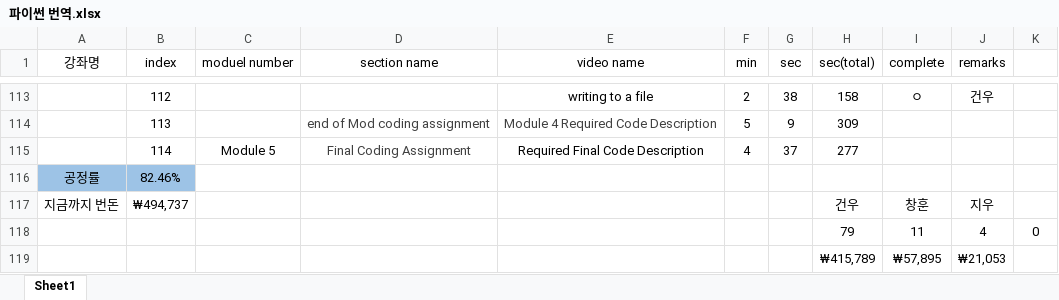
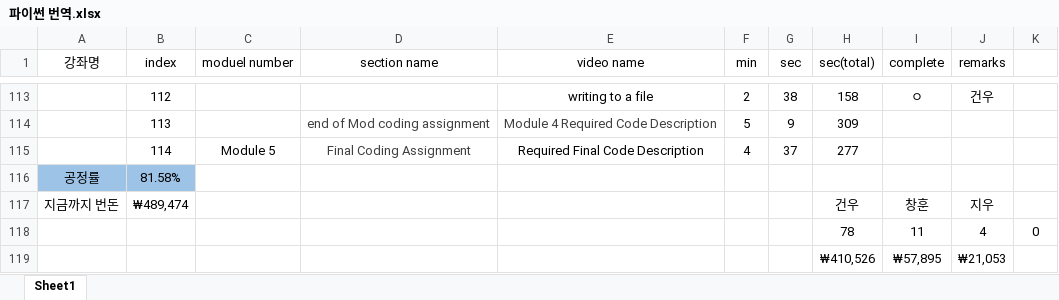
Before and after one commit to DieGlory/python-lecture-translation, an Excel workbook: 파이썬 번역.xlsx, sheet Sheet1, drawn as a sheet; only a part is shown, gaps mark what is left out; values as stored, in another font and other column widths than the file's, no borders; the diff covers the shown part only; the diff names each change by its address in the sheet, - before the commit and + after, or states it on an @@ line.

```diff
--- a/파이썬 번역.xlsx (sheet Sheet1)
+++ b/파이썬 번역.xlsx (sheet Sheet1)
-B116 (index): 82.46%
+B116 (index): 81.58%
-B117 (index): ₩494,737
+B117 (index): ₩489,474
-H118 (sec(total)): 79
+H118 (sec(total)): 78
-H119 (sec(total)): ₩415,789
+H119 (sec(total)): ₩410,526
```
Also changed, not shown: 24 edited cells elsewhere in this sheet, 2 other files.
